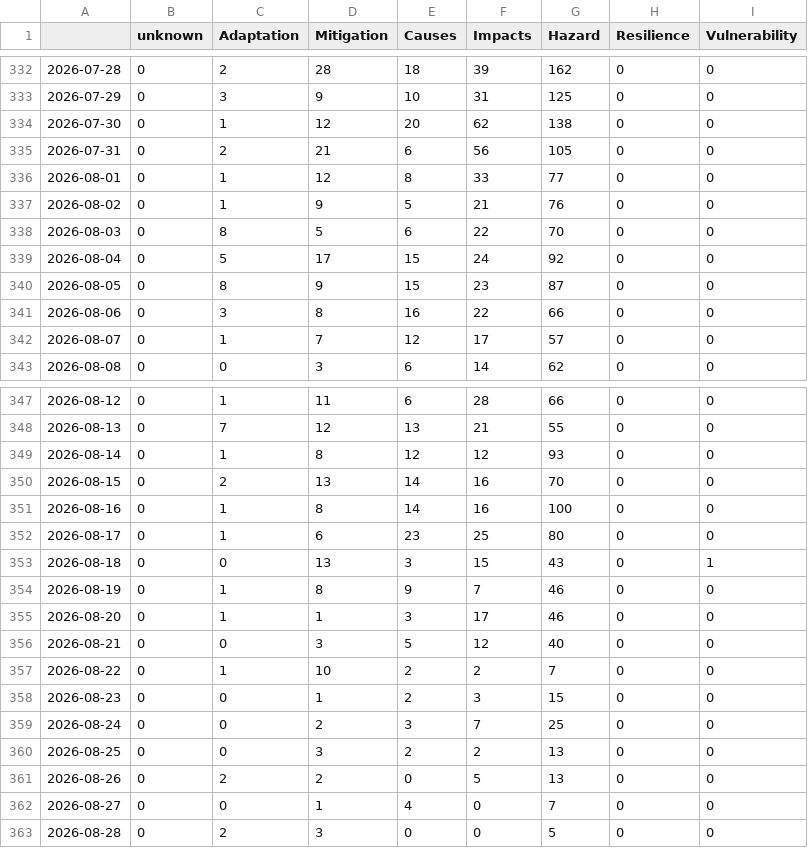
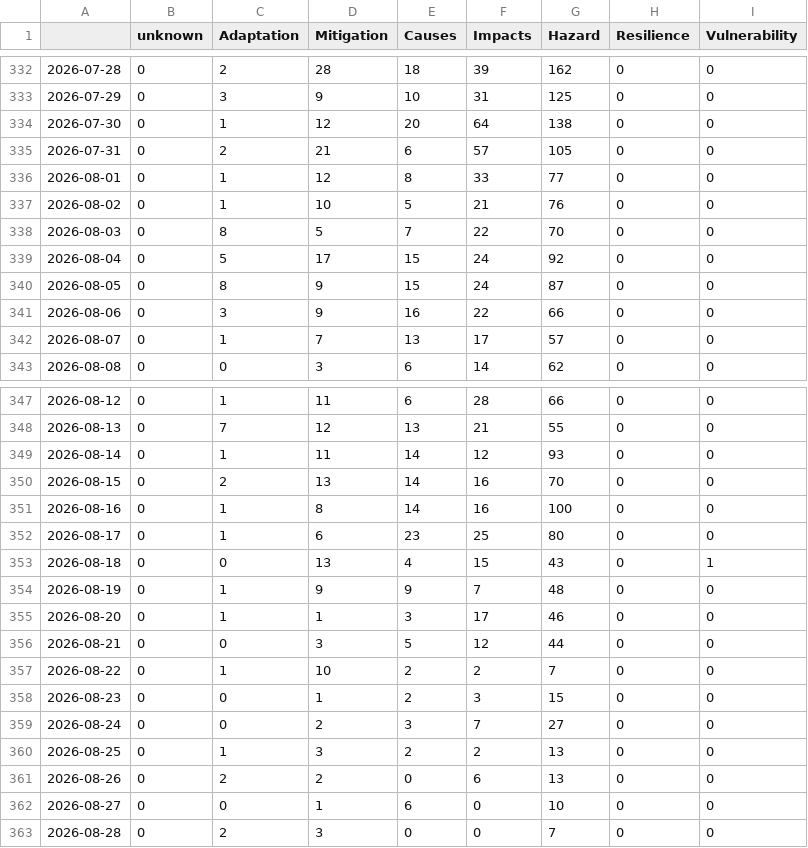
Before and after one commit to ms2329-news/collectionIsComing, a CSV file: csv/topics_date.csv, drawn as a sheet; only a part is shown, gaps mark what is left out; the diff covers the shown part only.

```diff
--- a/csv/topics_date.csv
+++ b/csv/topics_date.csv
@@ -333,11 +333,11 @@
 2026-07-29,0,3,9,10,31,125,0,0
-2026-07-30,0,1,12,20,62,138,0,0
-2026-07-31,0,2,21,6,56,105,0,0
+2026-07-30,0,1,12,20,64,138,0,0
+2026-07-31,0,2,21,6,57,105,0,0
 2026-08-01,0,1,12,8,33,77,0,0
-2026-08-02,0,1,9,5,21,76,0,0
-2026-08-03,0,8,5,6,22,70,0,0
+2026-08-02,0,1,10,5,21,76,0,0
+2026-08-03,0,8,5,7,22,70,0,0
 2026-08-04,0,5,17,15,24,92,0,0
-2026-08-05,0,8,9,15,23,87,0,0
-2026-08-06,0,3,8,16,22,66,0,0
-2026-08-07,0,1,7,12,17,57,0,0
+2026-08-05,0,8,9,15,24,87,0,0
+2026-08-06,0,3,9,16,22,66,0,0
+2026-08-07,0,1,7,13,17,57,0,0
 2026-08-08,0,0,3,6,14,62,0,0
@@ -348,3 +348,3 @@
 2026-08-13,0,7,12,13,21,55,0,0
-2026-08-14,0,1,8,12,12,93,0,0
+2026-08-14,0,1,11,14,12,93,0,0
 2026-08-15,0,2,13,14,16,70,0,0
@@ -352,12 +352,12 @@
 2026-08-17,0,1,6,23,25,80,0,0
-2026-08-18,0,0,13,3,15,43,0,1
-2026-08-19,0,1,8,9,7,46,0,0
+2026-08-18,0,0,13,4,15,43,0,1
+2026-08-19,0,1,9,9,7,48,0,0
 2026-08-20,0,1,1,3,17,46,0,0
-2026-08-21,0,0,3,5,12,40,0,0
+2026-08-21,0,0,3,5,12,44,0,0
 2026-08-22,0,1,10,2,2,7,0,0
 2026-08-23,0,0,1,2,3,15,0,0
-2026-08-24,0,0,2,3,7,25,0,0
-2026-08-25,0,0,3,2,2,13,0,0
-2026-08-26,0,2,2,0,5,13,0,0
-2026-08-27,0,0,1,4,0,7,0,0
-2026-08-28,0,2,3,0,0,5,0,0
+2026-08-24,0,0,2,3,7,27,0,0
+2026-08-25,0,1,3,2,2,13,0,0
+2026-08-26,0,2,2,0,6,13,0,0
+2026-08-27,0,0,1,6,0,10,0,0
+2026-08-28,0,2,3,0,0,7,0,0
```
Also changed, not shown: 2 edited cells elsewhere in this file, 5 other files.
